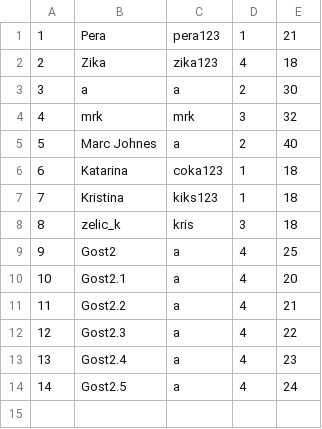
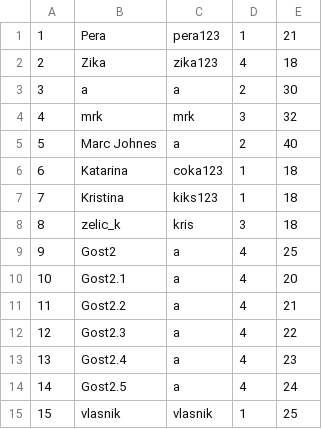
Before and after one commit to BrziGolub/booking, a CSV file: Booking/Booking/Resources/Data/users.csv, drawn as a sheet.

```diff
--- a/Booking/Booking/Resources/Data/users.csv
+++ b/Booking/Booking/Resources/Data/users.csv
@@ -14 +14,2 @@
 14|Gost2.5|a|4|24
+15|vlasnik|vlasnik|1|25
```
Also changed, not shown: Booking/Booking/Resources/Data/accommodationImages.csv, Booking/Booking/Resources/Data/accommodations.csv, 12 other files.
